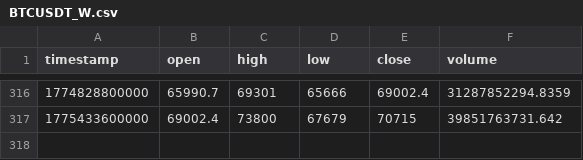
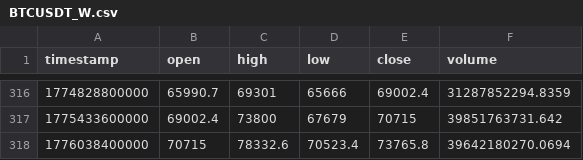
Before and after one commit to dynamicmemory/latent, a CSV file: data/BTCUSDT_W.csv, drawn as a sheet; only a part is shown, gaps mark what is left out; the diff names each change by its address in the sheet, - before the commit and + after, or states it on an @@ line.

```diff
--- a/data/BTCUSDT_W.csv
+++ b/data/BTCUSDT_W.csv
+row 318: 1776038400000 | 70715 | 78332.6 | 70523.4 | 73765.8 | 39642180270.0694
```
Also changed, not shown: data/BTCUSDT_240.csv, data/BTCUSDT_D.csv, 4 other files.
